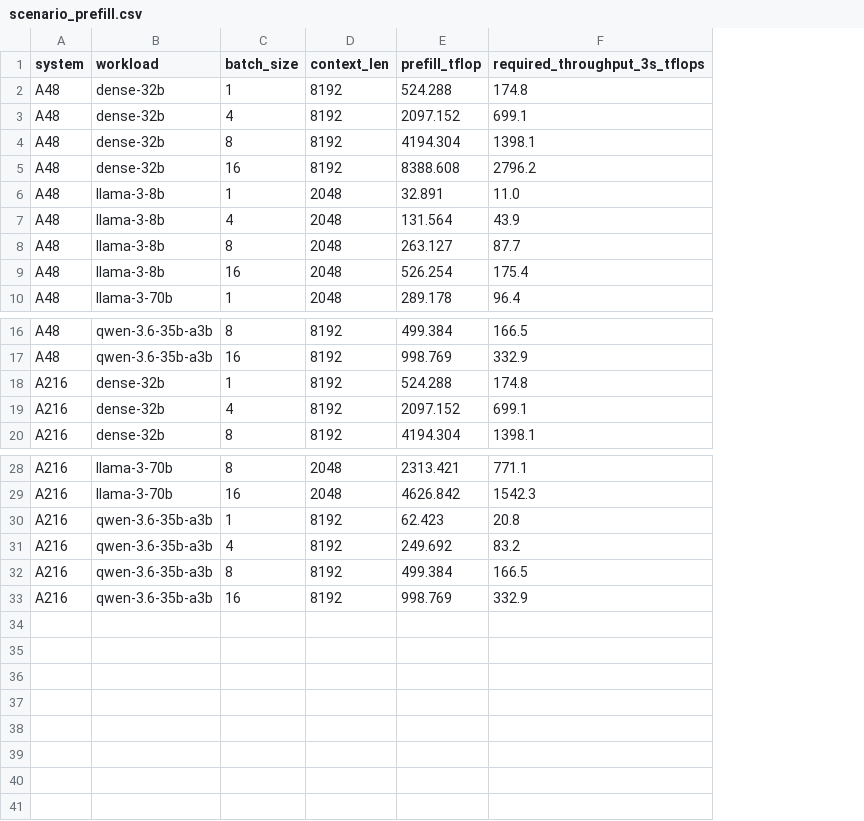
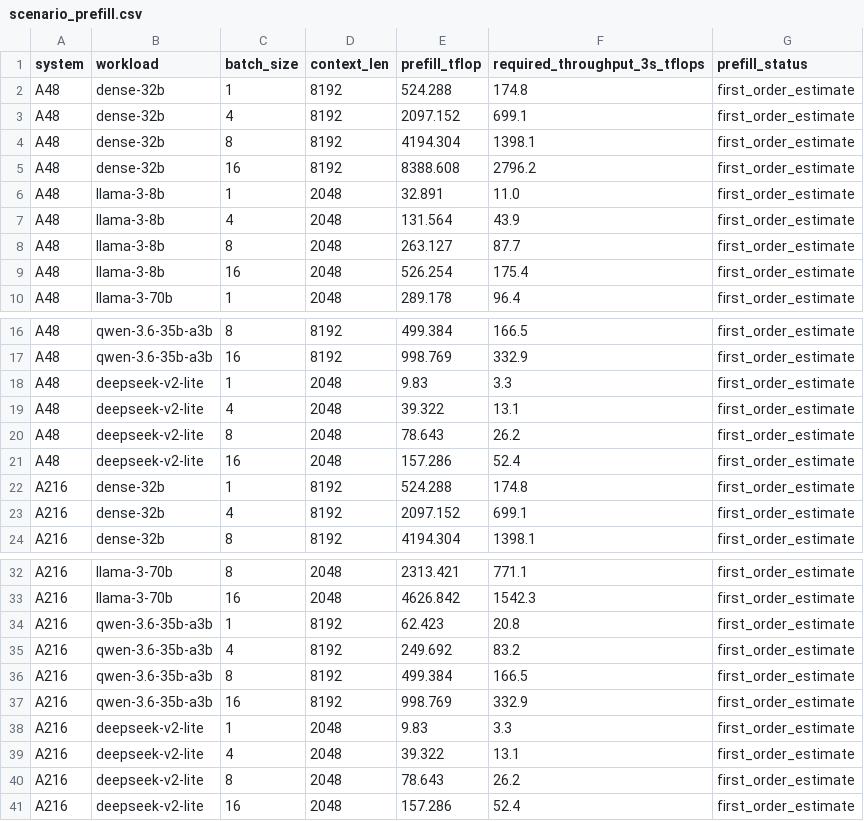
Before and after one commit to Chetan0246/a48-a216-accelerator-research, a CSV file: results/prefill/scenario_prefill.csv, drawn as a sheet; only a part is shown, gaps mark what is left out; the diff names each change by its address in the sheet, - before the commit and + after, or states it on an @@ line.

```diff
--- a/results/prefill/scenario_prefill.csv
+++ b/results/prefill/scenario_prefill.csv
+column G (prefill_status), rows 2-10: all first_order_estimate; rows 16-17: first_order_estimate | first_order_estimate; rows 22-24: all first_order_estimate; rows 32-37: all first_order_estimate
+row 18: A48 | deepseek-v2-lite | 1 | 2048 | 9.83 | 3.3 | first_order_estimate
+row 19: A48 | deepseek-v2-lite | 4 | 2048 | 39.322 | 13.1 | first_order_estimate
+row 20: A48 | deepseek-v2-lite | 8 | 2048 | 78.643 | 26.2 | first_order_estimate
+row 21: A48 | deepseek-v2-lite | 16 | 2048 | 157.286 | 52.4 | first_order_estimate
+row 38: A216 | deepseek-v2-lite | 1 | 2048 | 9.83 | 3.3 | first_order_estimate
+row 39: A216 | deepseek-v2-lite | 4 | 2048 | 39.322 | 13.1 | first_order_estimate
+row 40: A216 | deepseek-v2-lite | 8 | 2048 | 78.643 | 26.2 | first_order_estimate
+row 41: A216 | deepseek-v2-lite | 16 | 2048 | 157.286 | 52.4 | first_order_estimate
```
Also changed, not shown: results/capacity/scenario_capacity.csv, results/decode/scenario_decode.csv, 11 other files.
